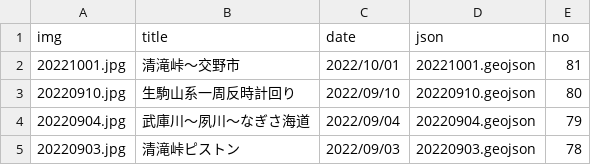
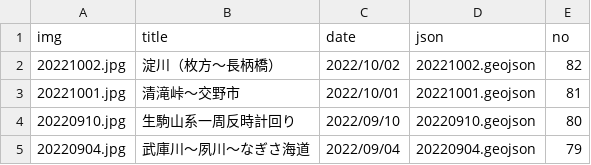
Before and after one commit to termat/potaling, a CSV file: public/pota_data.csv, drawn as a sheet; only a part is shown; the shorter side is filled out with more unchanged rows; the diff names each change by its address in the sheet, - before the commit and + after, or states it on an @@ line.

```diff
--- a/public/pota_data.csv
+++ b/public/pota_data.csv
+row 2: 20221002.jpg | 淀川（枚方～長柄橋） | 2022/10/02 | 20221002.geojson | 82
```
Also changed, not shown: 2 other files.
